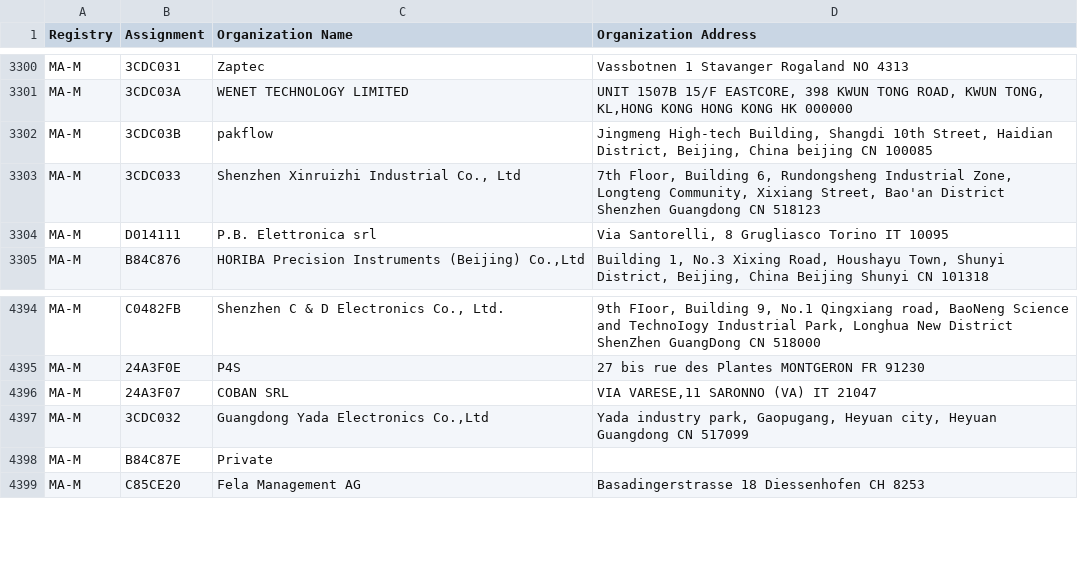
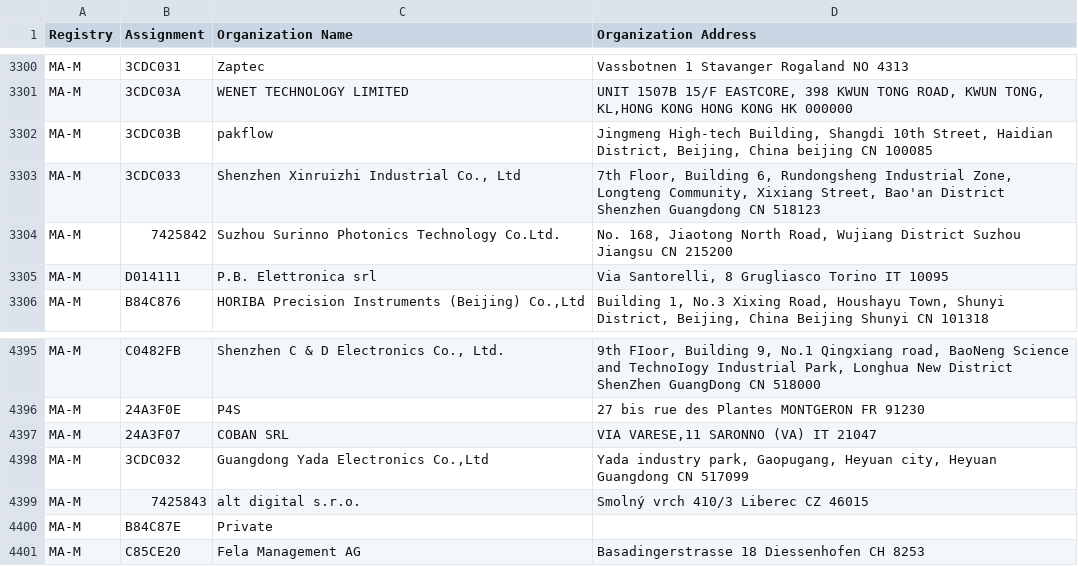
Before and after one commit to hdm/mac-tracker, a CSV file: data/ieee/mam.csv, drawn as a sheet; only a part is shown, gaps mark what is left out.

```diff
--- a/data/ieee/mam.csv
+++ b/data/ieee/mam.csv
@@ -3303,2 +3303,3 @@ MA-M,3CDC03B,pakflow,"Jingmeng High-tech Building, Shangdi 10th Street, Haidian
 MA-M,3CDC033,"Shenzhen Xinruizhi Industrial Co., Ltd","7th Floor, Building 6, Rundongsheng Industrial Zone, Longteng Community, Xixiang Street, Bao'an District Shenzhen Guangdong CN 518123 "
+MA-M,7425842,Suzhou Surinno Photonics Technology Co.Ltd.,"No. 168, Jiaotong North Road, Wujiang District Suzhou Jiangsu CN 215200 "
 MA-M,D014111,P.B. Elettronica srl,"Via Santorelli, 8 Grugliasco Torino IT 10095 "
@@ -4397,2 +4398,3 @@ MA-M,24A3F07,COBAN SRL,"VIA VARESE,11 SARONNO (VA) IT 21047 "
 MA-M,3CDC032,"Guangdong Yada Electronics Co.,Ltd","Yada industry park, Gaopugang, Heyuan city, Heyuan Guangdong CN 517099 "
+MA-M,7425843,alt digital s.r.o.,Smolný vrch 410/3 Liberec  CZ 46015
 MA-M,B84C87E,Private,
```
Also changed, not shown: data/ieee/cid.csv, data/ieee/oui36.csv, 3 other files.
